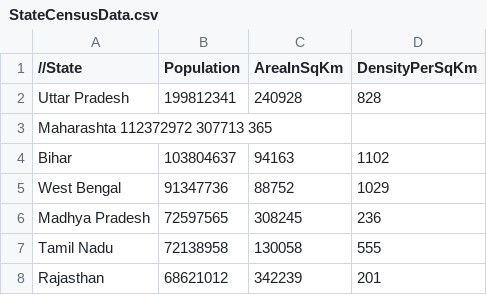
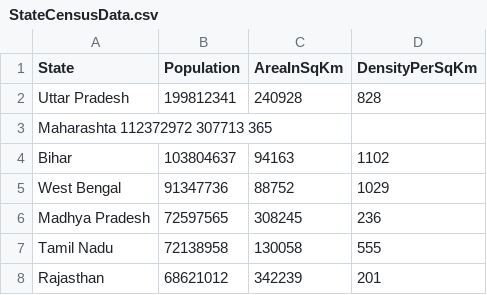
Before and after one commit to GaikwadRavi03/IndianStatesCensusAnalyser, a CSV file: src/main/resources/StateCensusData.csv, drawn as a sheet; only a part is shown.

```diff
--- a/src/main/resources/StateCensusData.csv
+++ b/src/main/resources/StateCensusData.csv
@@ -1,2 +1,2 @@
-//State,Population,AreaInSqKm,DensityPerSqKm
+State,Population,AreaInSqKm,DensityPerSqKm
 Uttar Pradesh,199812341,240928,828
```
Also changed, not shown: build/resources/main/StateCensusData.csv, build/resources/main/StateCode.csv, 11 other files.
